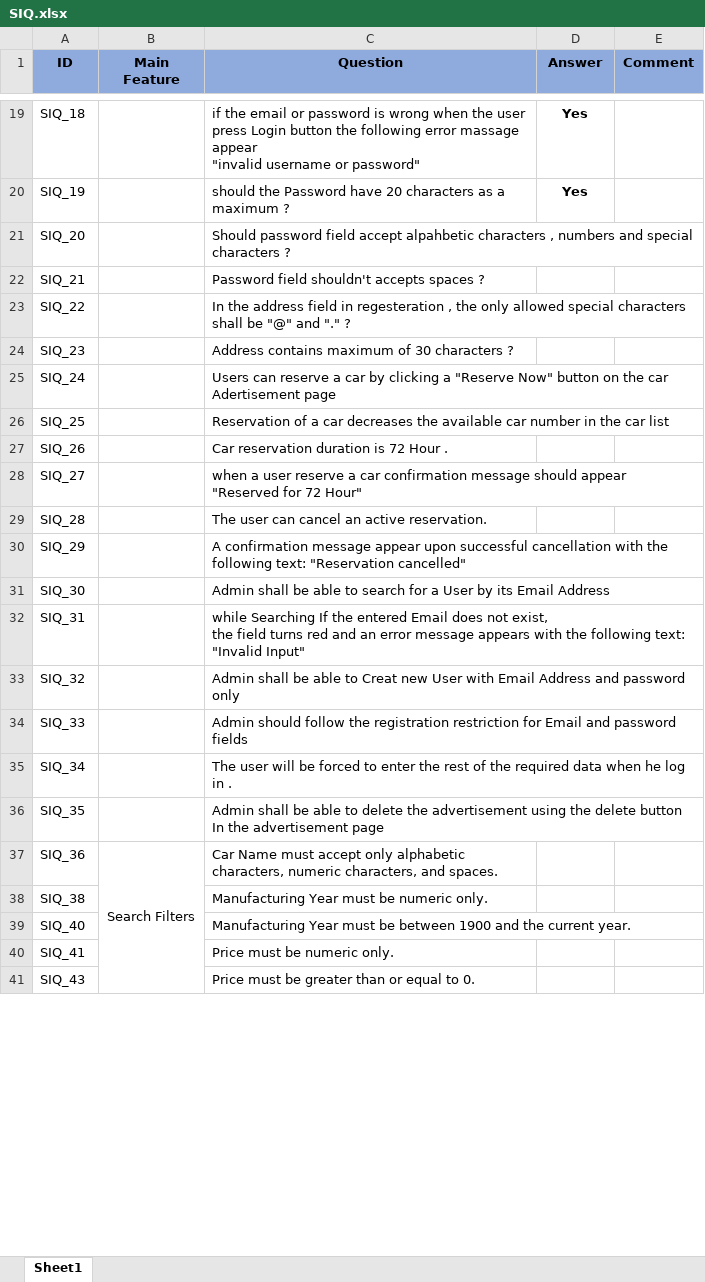
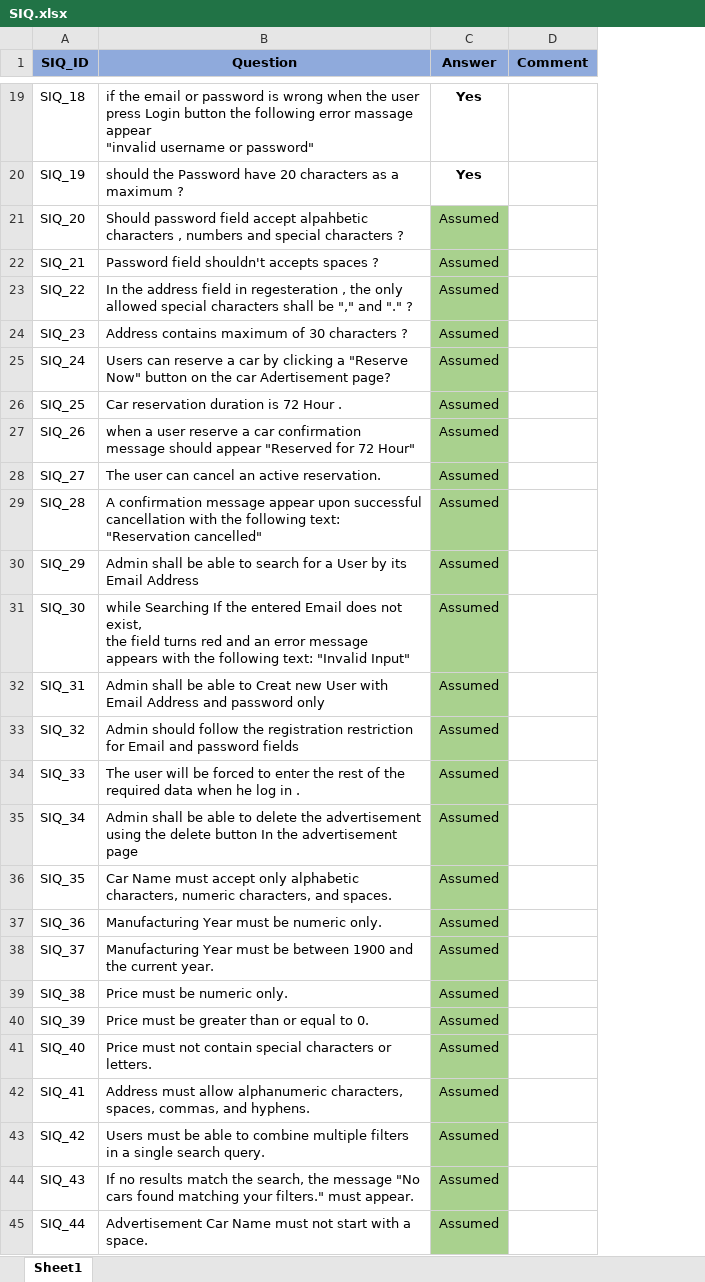
Before and after one commit to Ebrahem-Mostafa/Car-Purchasing, an Excel workbook: Requirments/SIQ/SIQ.xlsx, sheet Sheet1, drawn as a sheet; only a part is shown, gaps mark what is left out; values as stored, in another font and other column widths than the file's, no borders; conditional formats not drawn; removed rows and columns are numbered as before the commit, all else as after; ↵ is a line break in a cell; the diff covers the shown part only; the diff names each change by its address in the sheet, - before the commit and + after, or states it on an @@ line.

Commit message:
SCRUM-68 Upadated SIQ
Edit SIQ based on Comments / Assumbtions

```diff
--- a/Requirments/SIQ/SIQ.xlsx (sheet Sheet1)
+++ b/Requirments/SIQ/SIQ.xlsx (sheet Sheet1)
-column B (Main Feature), row 37: Search Filters
-A1: ID
+A1: SIQ_ID
-C21:C37 (Answer): (empty)
+C21:C37 (Answer): Assumed
-C21:C37 fill: none
+C21:C37 fill: #A9D18E
-B23 (Question): …shall be "@" and "."…
+B23 (Question): …shall be "," and "."…
-B25 (Question): …car Adertisement page
+B25 (Question): …car Adertisement page?
-B26 (Question): Reservation of a car decreases the available car number in the car list
+B26 (Question): Car reservation duration is 72 Hour .
-B27 (Question): Car reservation duration is 72 Hour .
+B27 (Question): when a user reserve a car confirmation message should appear "Reserved for 72 Hour"
-B28 (Question): when a user reserve a car confirmation message should appear "Reserved for 72 Hour"
+B28 (Question): The user can cancel an active reservation.
-B29 (Question): The user can cancel an active reservation.
+B29 (Question): A confirmation message appear upon successful cancellation with the following text: "Reservation cancelled"
-B30 (Question): A confirmation message appear upon successful cancellation with the following text: "Reservation cancelled"
+B30 (Question): Admin shall be able to search for a User by its Email Address
-B31 (Question): Admin shall be able to search for a User by its Email Address
+B31 (Question): while Searching If the entered Email does not exist, ↵ the field turns red and an error message appears with the following text: "Invalid Input"
-B32 (Question): while Searching If the entered Email does not exist, ↵ the field turns red and an error message appears with the following text: "Invalid Input"
+B32 (Question): Admin shall be able to Creat new User with Email Address and password only
-B33 (Question): Admin shall be able to Creat new User with Email Address and password only
+B33 (Question): Admin should follow the registration restriction for Email and password fields
-B34 (Question): Admin should follow the registration restriction for Email and password fields
+B34 (Question): The user will be forced to enter the rest of the required data when he log in .
-B35 (Question): The user will be forced to enter the rest of the required data when he log in .
+B35 (Question): Admin shall be able to delete the advertisement using the delete button In the advertisement page
-B36 (Question): Admin shall be able to delete the advertisement using the delete button In the advertisement page
+B36 (Question): Car Name must accept only alphabetic characters, numeric characters, and spaces.
-B37 (Question): Car Name must accept only alphabetic characters, numeric characters, and spaces.
+B37 (Question): Manufacturing Year must be numeric only.
+row 38: SIQ_37 | Manufacturing Year must be between 1900 and the current year. | Assumed
-B39 (Question): Manufacturing Year must be numeric only.
+B39 (Question): Price must be numeric only.
-C39 (Answer): (empty)
+C39 (Answer): Assumed
-C39 fill: none
+C39 fill: #A9D18E
+row 40: SIQ_39 | Price must be greater than or equal to 0. | Assumed
-B41 (Question): Manufacturing Year must be between 1900 and the current year.
+B41 (Question): Price must not contain special characters or letters.
-C41:C42 (Answer): (empty)
+C41:C42 (Answer): Assumed
-C41:C42 fill: none
+C41:C42 fill: #A9D18E
-B42 (Question): Price must be numeric only.
+B42 (Question): Address must allow alphanumeric characters, spaces, commas, and hyphens.
+row 43: SIQ_42 | Users must be able to combine multiple filters in a single search query. | Assumed
-B44 (Question): Price must be greater than or equal to 0.
+B44 (Question): If no results match the search, the message "No cars found matching your filters." must appear.
-C44 (Answer): (empty)
+C44 (Answer): Assumed
-C44 fill: none
+C44 fill: #A9D18E
+row 45: SIQ_44 | Advertisement Car Name must not start with a space. | Assumed
```
Also changed, not shown: 12 removed rows, 58 edited cells and cell formats elsewhere in this sheet.
